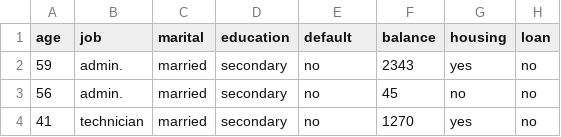
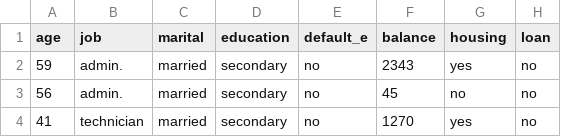
Before and after one commit to hackingbandy/Project_Bank_Marketing, a CSV file: bank.csv, drawn as a sheet; only a part is shown; the diff names each change by its address in the sheet, - before the commit and + after, or states it on an @@ line.

Commit message:
db update; insert values in db

```diff
--- a/bank.csv
+++ b/bank.csv
-E1: default
+E1: default_e
```
Also changed, not shown: 4 other files.
